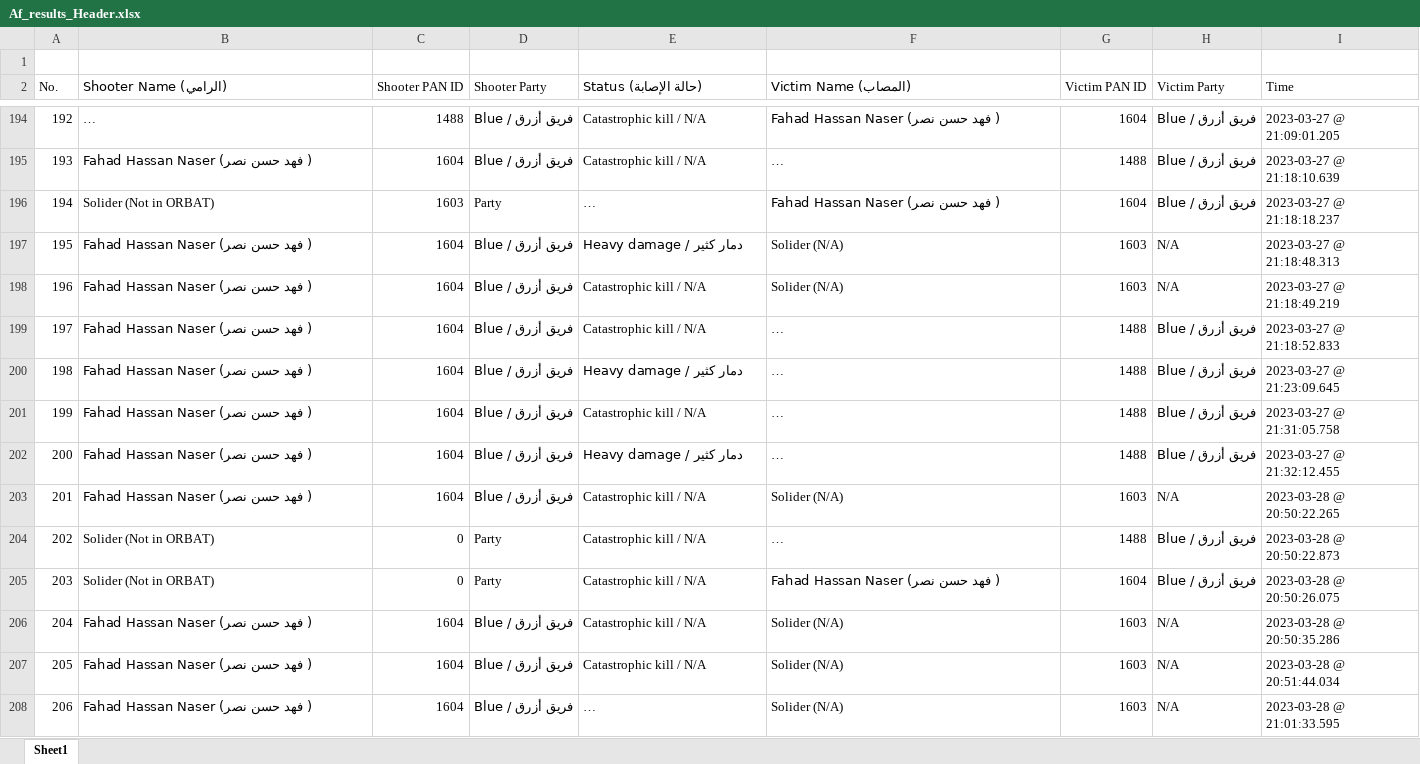
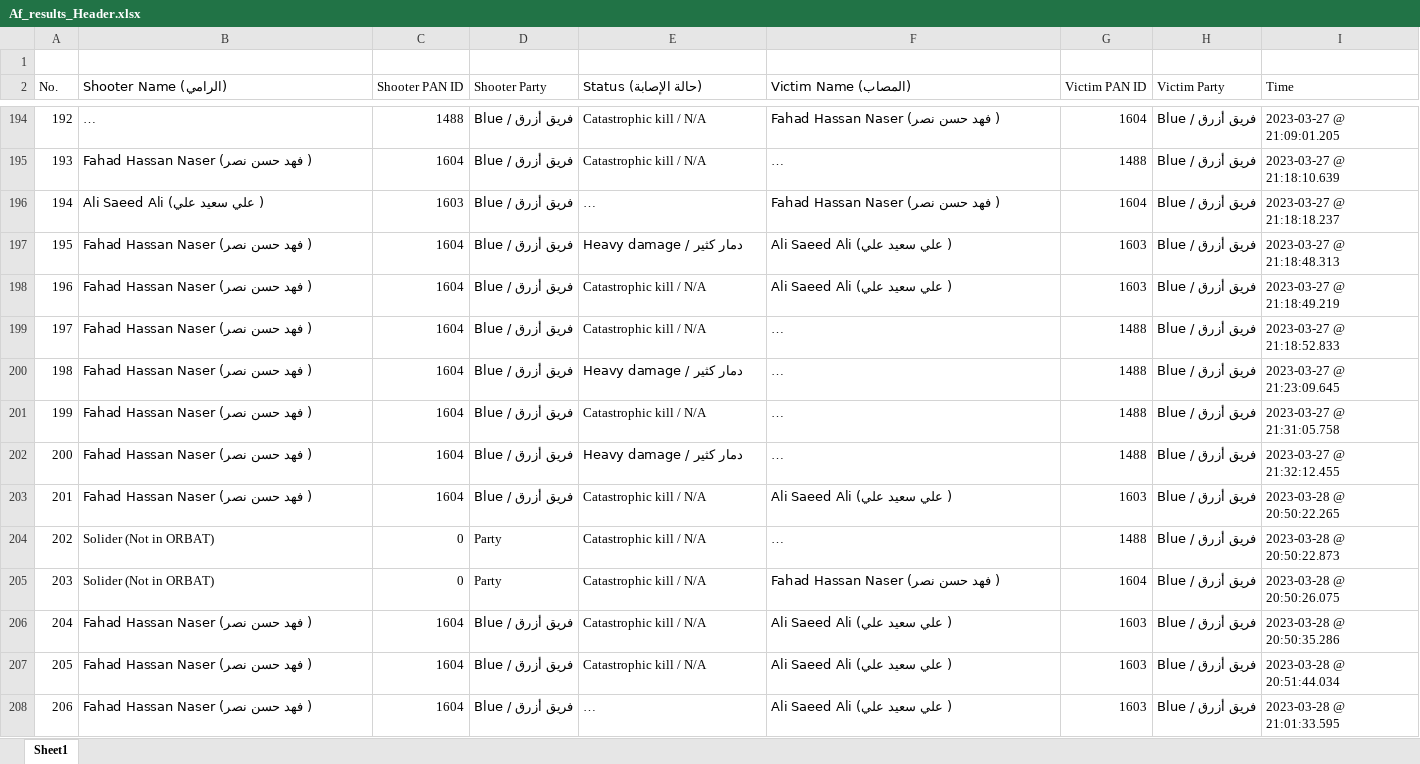
Before and after one commit to AzhaarMohidden/Report_generator_LEGATUS, an Excel workbook: Result_Translator/V1/File/20230520/Af_results_Header.xlsx, sheet Sheet1, drawn as a sheet; only a part is shown, gaps mark what is left out; long unchanged cells end in …; values as stored, in another font and other column widths than the file's, no cell formats; charts and pictures not drawn; the diff covers the shown part only; the diff names each change by its address in the sheet, - before the commit and + after, or states it on an @@ line.

```diff
--- a/Result_Translator/V1/File/20230520/Af_results_Header.xlsx (sheet Sheet1)
+++ b/Result_Translator/V1/File/20230520/Af_results_Header.xlsx (sheet Sheet1)
-B196 (Shooter Name (الرامي)): Solider (Not in ORBAT)
+B196 (Shooter Name (الرامي)): Ali Saeed Ali (علي سعيد علي )
-D196 (Shooter Party): Party
+D196 (Shooter Party): Blue / فريق أزرق
-F197:F198 (Victim Name (المصاب)): Solider (N/A)
+F197:F198 (Victim Name (المصاب)): Ali Saeed Ali (علي سعيد علي )
-H197:H198 (Victim Party): N/A
+H197:H198 (Victim Party): Blue / فريق أزرق
-F203 (Victim Name (المصاب)): Solider (N/A)
+F203 (Victim Name (المصاب)): Ali Saeed Ali (علي سعيد علي )
-H203 (Victim Party): N/A
+H203 (Victim Party): Blue / فريق أزرق
-F206:F208 (Victim Name (المصاب)): Solider (N/A)
+F206:F208 (Victim Name (المصاب)): Ali Saeed Ali (علي سعيد علي )
-H206:H208 (Victim Party): N/A
+H206:H208 (Victim Party): Blue / فريق أزرق
```
Also changed, not shown: 97 removed rows and 190 edited cells elsewhere in this sheet, cell formats, charts or pictures, 10 other files.
